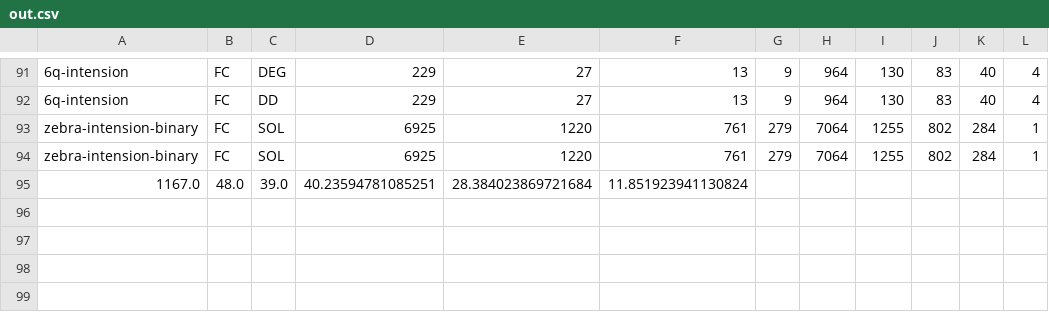
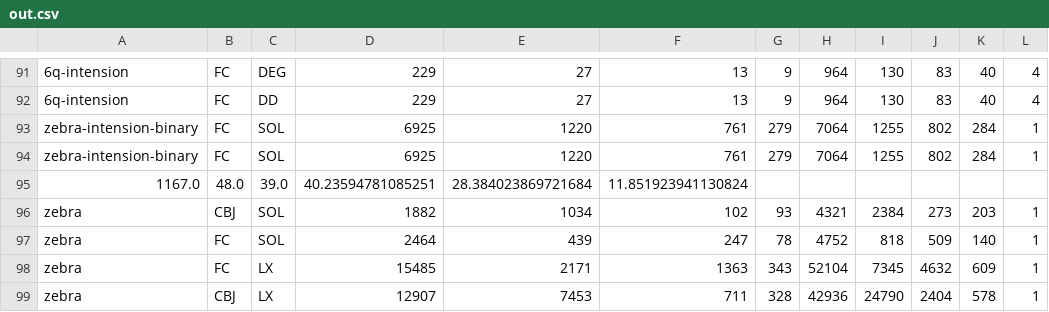
Before and after one commit to tzxb018/csp-solver, a CSV file: out.csv, drawn as a sheet; only a part is shown, gaps mark what is left out; the diff names each change by its address in the sheet, - before the commit and + after, or states it on an @@ line.

```diff
--- a/out.csv
+++ b/out.csv
+row 96: zebra | CBJ | SOL | 1882 | 1034 | 102 | 93 | 4321 | 2384 | 273 | 203 | 1
+row 97: zebra | FC | SOL | 2464 | 439 | 247 | 78 | 4752 | 818 | 509 | 140 | 1
+row 98: zebra | FC | LX | 15485 | 2171 | 1363 | 343 | 52104 | 7345 | 4632 | 609 | 1
+row 99: zebra | CBJ | LX | 12907 | 7453 | 711 | 328 | 42936 | 24790 | 2404 | 578 | 1
```
Also changed, not shown: 1 other file.
